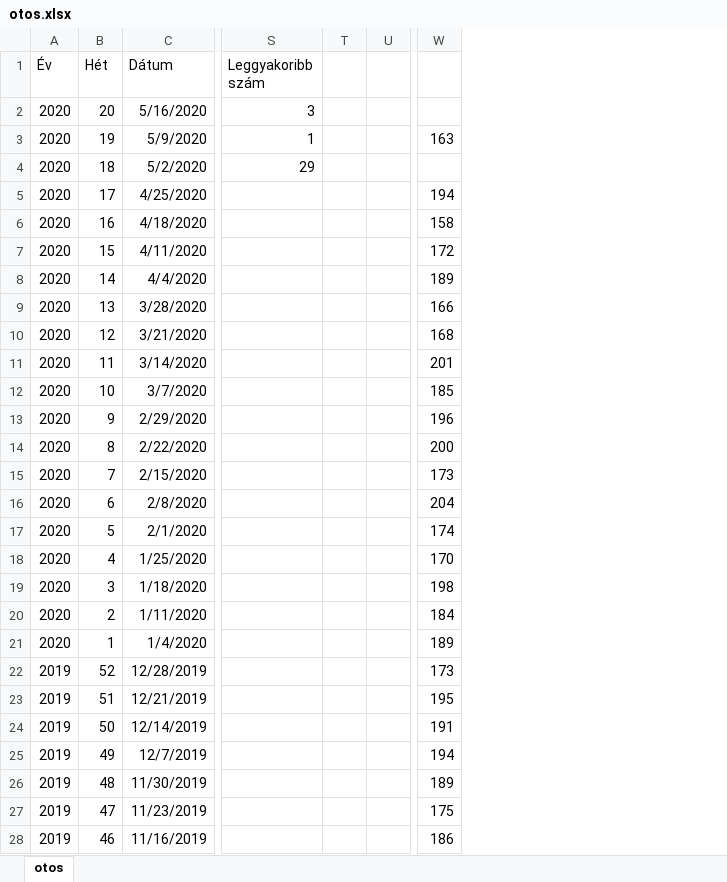
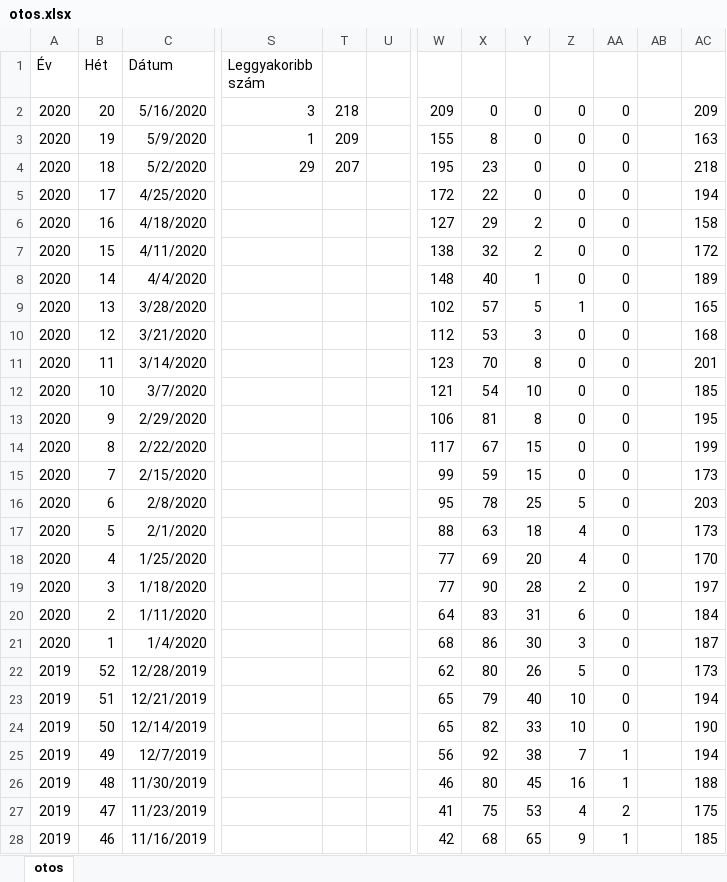
Before and after one commit to Ricsko/Lotto, an Excel workbook: excel/otos.xlsx, sheet otos, drawn as a sheet; only a part is shown, gaps mark what is left out; values as stored, in another font and other column widths than the file's, no borders; removed rows and columns are numbered as before the commit, all else as after; the diff covers the shown part only; the diff names each change by its address in the sheet, - before the commit and + after, or states it on an @@ line.

Commit message:
Leggykoribb számok pontosítása

```diff
--- a/excel/otos.xlsx (sheet otos)
+++ b/excel/otos.xlsx (sheet otos)
-column T, empty
+column T, rows 2-4: 218 | 209 | 207
+column W, rows 2-28: 209 | 155 | 195 | 172 | 127 | 138 | 148 | 102 | 112 | 123 | 121 | 106 | 117 | 99 | 95 | 88 | 77 | 77 | 64 | 68 | 62 | 65 | 65 | 56 | 46 | 41 | 42
+column X, rows 2-28: 0 | 8 | 23 | 22 | 29 | 32 | 40 | 57 | 53 | 70 | 54 | 81 | 67 | 59 | 78 | 63 | 69 | 90 | 83 | 86 | 80 | 79 | 82 | 92 | 80 | 75 | 68
+column Y, rows 2-28: 0 | 0 | 0 | 0 | 2 | 2 | 1 | 5 | 3 | 8 | 10 | 8 | 15 | 15 | 25 | 18 | 20 | 28 | 31 | 30 | 26 | 40 | 33 | 38 | 45 | 53 | 65
+column Z, rows 2-28: 0 | 0 | 0 | 0 | 0 | 0 | 0 | 1 | 0 | 0 | 0 | 0 | 0 | 0 | 5 | 4 | 4 | 2 | 6 | 3 | 5 | 10 | 10 | 7 | 16 | 4 | 9
+column AA, rows 2-28: 0 | 0 | 0 | 0 | 0 | 0 | 0 | 0 | 0 | 0 | 0 | 0 | 0 | 0 | 0 | 0 | 0 | 0 | 0 | 0 | 0 | 0 | 0 | 1 | 1 | 2 | 1
+column AB, empty
-AC2: (empty)
+AC2: 209
-AC4: (empty)
+AC4: 218
-AC9: 166
+AC9: 165
-AC13: 196
+AC13: 195
-AC14: 200
+AC14: 199
-AC16: 204
+AC16: 203
-AC17: 174
+AC17: 173
-AC19: 198
+AC19: 197
-AC21: 189
+AC21: 187
-AC23: 195
+AC23: 194
-AC24: 191
+AC24: 190
-AC26: 189
+AC26: 188
-AC28: 186
+AC28: 185
```
Also changed, not shown: 21 edited cells elsewhere in this sheet, formulas that keep their value.
